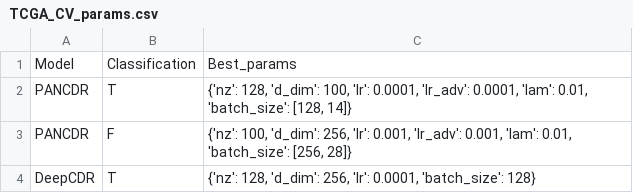
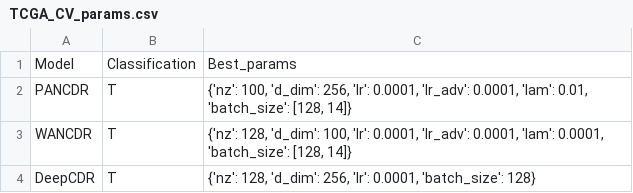
Before and after one commit to gkswns3708/W-PANCDR, a CSV file: src/tuned_hyperparameters/TCGA_CV_params.csv, drawn as a sheet.

```diff
--- a/src/tuned_hyperparameters/TCGA_CV_params.csv
+++ b/src/tuned_hyperparameters/TCGA_CV_params.csv
@@ -1,4 +1,4 @@
 Model,Classification,Best_params
-PANCDR,T,"{'nz': 128, 'd_dim': 100, 'lr': 0.0001, 'lr_adv': 0.0001, 'lam': 0.01, 'batch_size': [128, 14]}"
-PANCDR,F,"{'nz': 100, 'd_dim': 256, 'lr': 0.001, 'lr_adv': 0.001, 'lam': 0.01, 'batch_size': [256, 28]}"
+PANCDR,T,"{'nz': 100, 'd_dim': 256, 'lr': 0.0001, 'lr_adv': 0.0001, 'lam': 0.01, 'batch_size': [128, 14]}"
+WANCDR,T,"{'nz': 128, 'd_dim': 100, 'lr': 0.0001, 'lr_adv': 0.0001, 'lam': 0.0001, 'batch_size': [128, 14]}"
 DeepCDR,T,"{'nz': 128, 'd_dim': 256, 'lr': 0.0001, 'batch_size': 128}"
```
Also changed, not shown: 32 other files.
